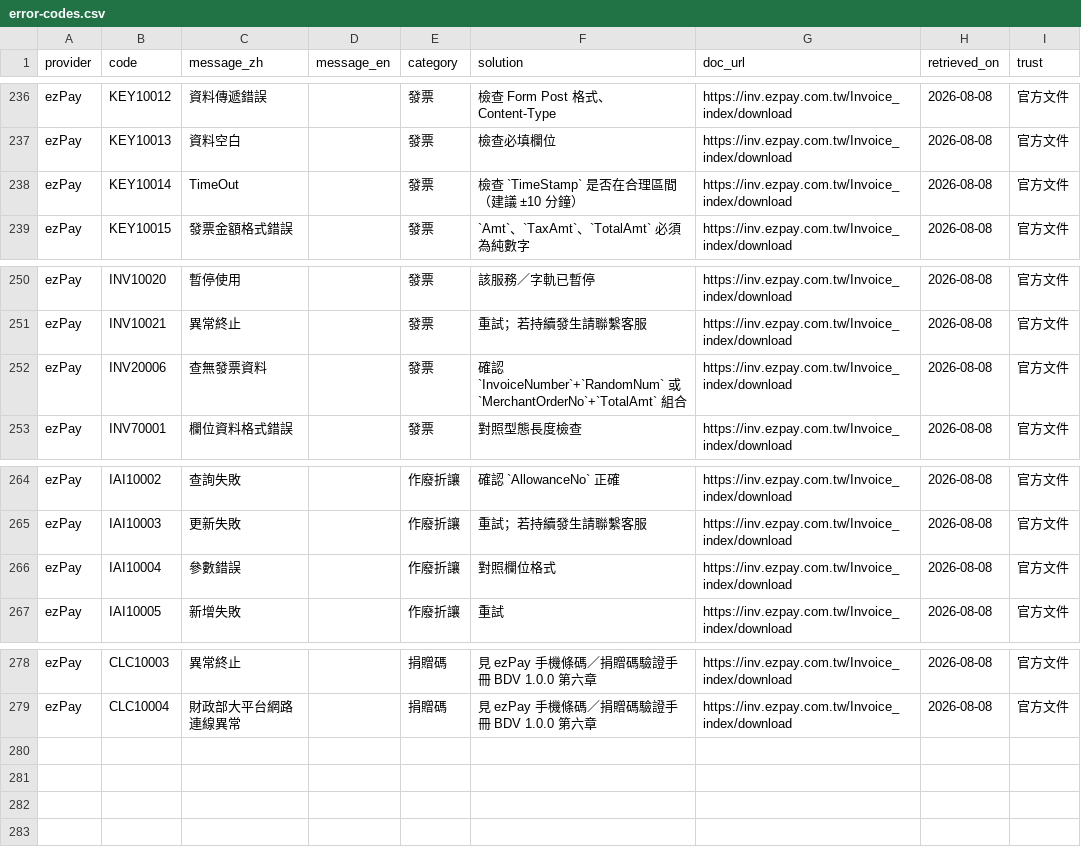
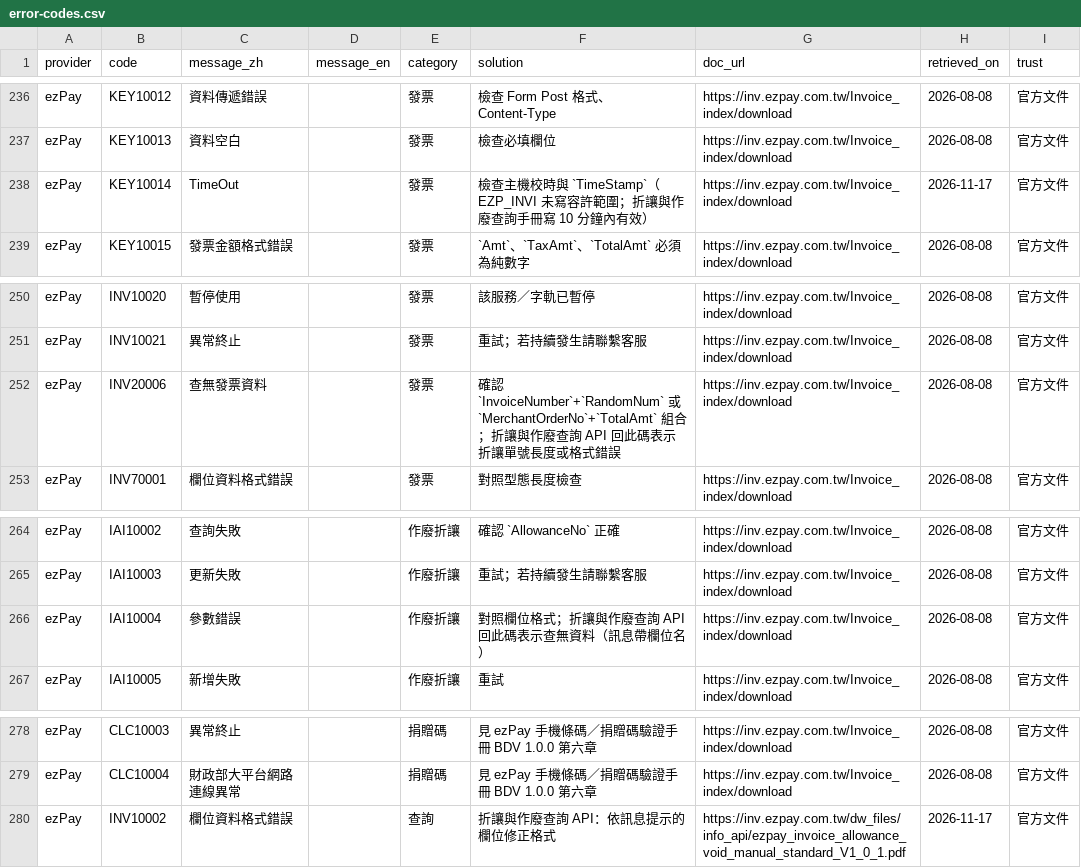
Before and after one commit to Moksa1123/taiwan-ecommerce-toolkit, a CSV file: taiwan-invoice/data/error-codes.csv, drawn as a sheet; only a part is shown, gaps mark what is left out.

```diff
--- a/taiwan-invoice/data/error-codes.csv
+++ b/taiwan-invoice/data/error-codes.csv
@@ -237,3 +237,3 @@ ezPay,KEY10012,資料傳遞錯誤,,發票,檢查 Form Post 格式、Content-Type
 ezPay,KEY10013,資料空白,,發票,檢查必填欄位,https://inv.ezpay.com.tw/Invoice_index/download,2026-08-08,官方文件
-ezPay,KEY10014,TimeOut,,發票,檢查 `TimeStamp` 是否在合理區間（建議 ±10 分鐘）,https://inv.ezpay.com.tw/Invoice_index/download,2026-08-08,官方文件
+ezPay,KEY10014,TimeOut,,發票,檢查主機校時與 `TimeStamp`（EZP_INVI 未寫容許範圍；折讓與作廢查詢手冊寫 10 分鐘內有效）,https://inv.ezpay.com.tw/Invoice_index/download,2026-11-17,官方文件
 ezPay,KEY10015,發票金額格式錯誤,,發票,`Amt`、`TaxAmt`、`TotalAmt` 必須為純數字,https://inv.ezpay.com.tw/Invoice_index/download,2026-08-08,官方文件
@@ -251,3 +251,3 @@ ezPay,INV10020,暫停使用,,發票,該服務／字軌已暫停,https://inv.ezpa
 ezPay,INV10021,異常終止,,發票,重試；若持續發生請聯繫客服,https://inv.ezpay.com.tw/Invoice_index/download,2026-08-08,官方文件
-ezPay,INV20006,查無發票資料,,發票,確認 `InvoiceNumber`+`RandomNum` 或 `MerchantOrderNo`+`TotalAmt` 組合,https://inv.ezpay.com.tw/Invoice_index/download,2026-08-08,官方文件
+ezPay,INV20006,查無發票資料,,發票,確認 `InvoiceNumber`+`RandomNum` 或 `MerchantOrderNo`+`TotalAmt` 組合；折讓與作廢查詢 API 回此碼表示折讓單號長度或格式錯誤,https://inv.ezpay.com.tw/Invoice_index/download,2026-08-08,官方文件
 ezPay,INV70001,欄位資料格式錯誤,,發票,對照型態長度檢查,https://inv.ezpay.com.tw/Invoice_index/download,2026-08-08,官方文件
@@ -265,3 +265,3 @@ ezPay,IAI10002,查詢失敗,,作廢折讓,確認 `AllowanceNo` 正確,https://in
 ezPay,IAI10003,更新失敗,,作廢折讓,重試；若持續發生請聯繫客服,https://inv.ezpay.com.tw/Invoice_index/download,2026-08-08,官方文件
-ezPay,IAI10004,參數錯誤,,作廢折讓,對照欄位格式,https://inv.ezpay.com.tw/Invoice_index/download,2026-08-08,官方文件
+ezPay,IAI10004,參數錯誤,,作廢折讓,對照欄位格式；折讓與作廢查詢 API 回此碼表示查無資料（訊息帶欄位名）,https://inv.ezpay.com.tw/Invoice_index/download,2026-08-08,官方文件
 ezPay,IAI10005,新增失敗,,作廢折讓,重試,https://inv.ezpay.com.tw/Invoice_index/download,2026-08-08,官方文件
@@ -279 +279,2 @@ ezPay,CLC10003,異常終止,,捐贈碼,見 ezPay 手機條碼／捐贈碼驗證
 ezPay,CLC10004,財政部大平台網路連線異常,,捐贈碼,見 ezPay 手機條碼／捐贈碼驗證手冊 BDV 1.0.0 第六章,https://inv.ezpay.com.tw/Invoice_index/download,2026-08-08,官方文件
+ezPay,INV10002,欄位資料格式錯誤,,查詢,折讓與作廢查詢 API：依訊息提示的欄位修正格式,https://inv.ezpay.com.tw/dw_files/info_api/ezpay_invoice_allowance_void_manual_standard_V1_0_1.pdf,2026-11-17,官方文件
```
Also changed, not shown: taiwan-invoice/data/field-mappings.csv, taiwan-invoice/data/operations.csv, 14 other files.
